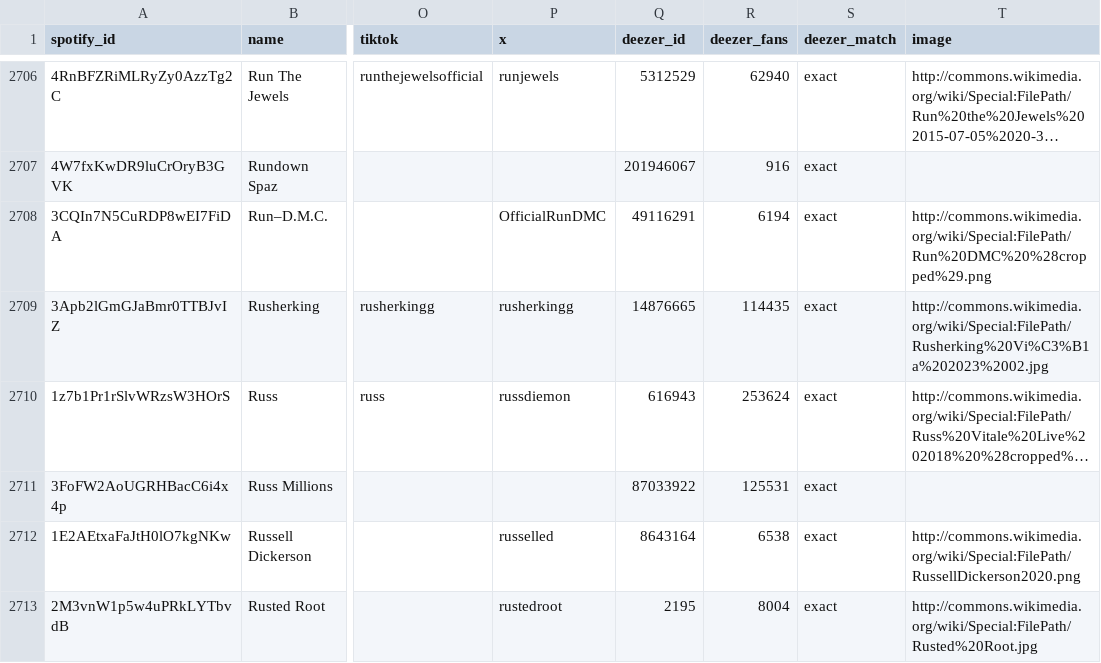
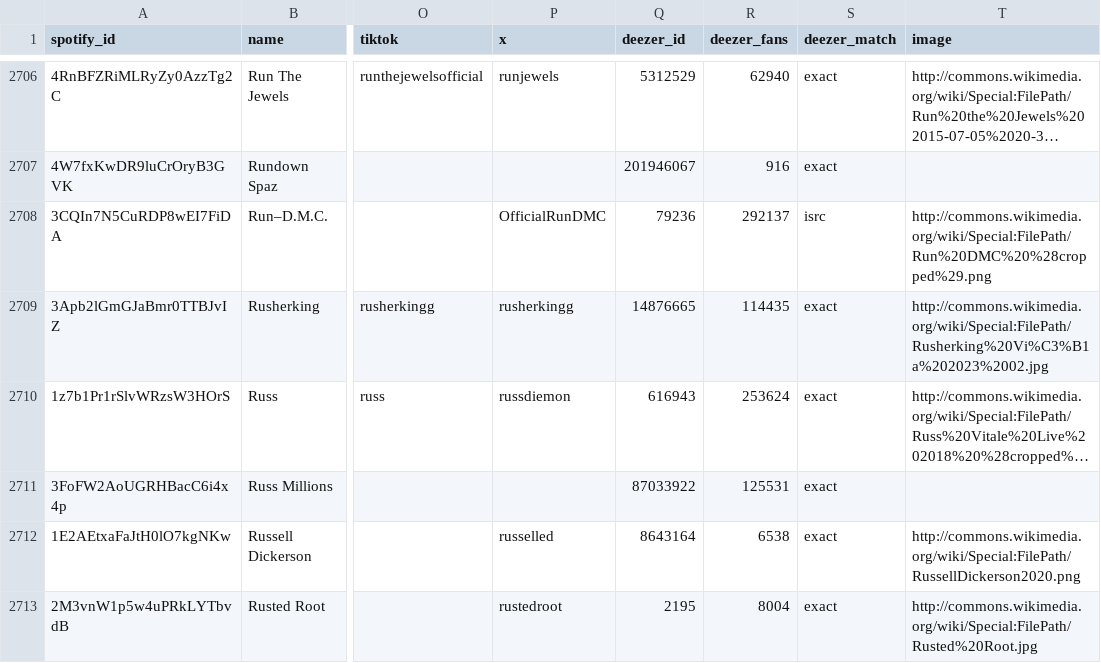
Before and after one commit to sverigeleague/Music, a CSV file: registry/artists.csv, drawn as a sheet; only a part is shown, gaps mark what is left out; long unchanged cells end in …; the diff covers the shown part only; the diff names each change by its address in the sheet, - before the commit and + after, or states it on an @@ line.

```diff
--- a/registry/artists.csv
+++ b/registry/artists.csv
-Q2708 (deezer_id): 49116291
+Q2708 (deezer_id): 79236
-R2708 (deezer_fans): 6194
+R2708 (deezer_fans): 292137
-S2708 (deezer_match): exact
+S2708 (deezer_match): isrc
```
Also changed, not shown: 15 edited cells elsewhere in this file, data/release_labels.csv, 2 other files.
